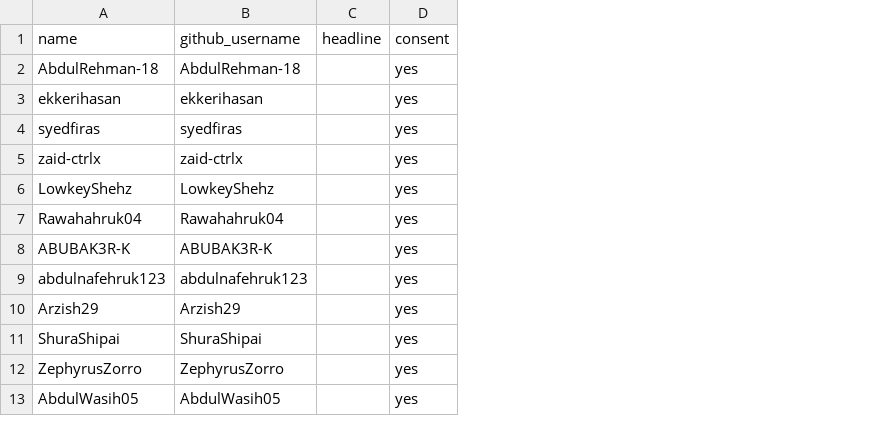
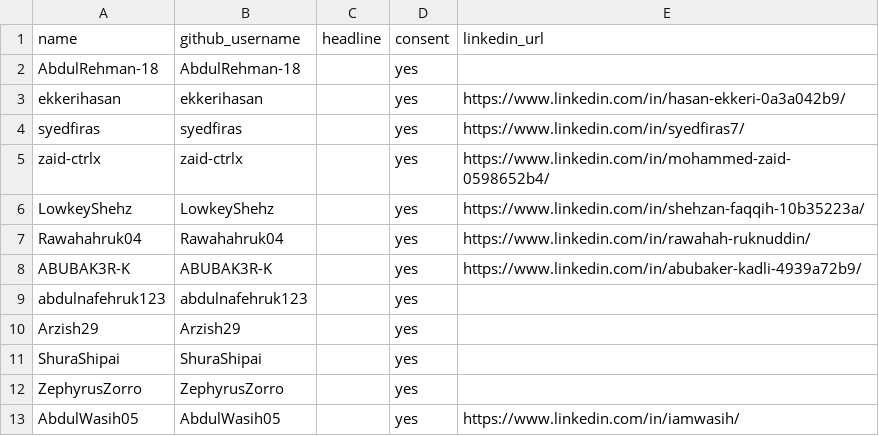
Before and after one commit to ekkerihasan/HelloCampus, a CSV file: data/students_optin.csv, drawn as a sheet; the diff names each change by its address in the sheet, - before the commit and + after, or states it on an @@ line.

Commit message:
T2.4: LinkedIn profile links and spoken summary on candidate cards
At the user's request: optional linkedin_url per opted-in student (https://www.linkedin.com/in/ only),
shown as a link and never fetched or used as evidence. Cards get a summary built from the evidence
claims with a Listen button (browser speech).

```diff
--- a/data/students_optin.csv
+++ b/data/students_optin.csv
+column E (linkedin_url), rows 3-13: https://www.linkedin.com/in/hasan-ekkeri-0a3a042b9/ | https://www.linkedin.com/in/syedfiras7/ | https://www.linkedin.com/in/mohammed-zaid-0598652b4/ | https://www.linkedin.com/in/shehzan-faqqih-10b35223a/ | https://www.linkedin.com/in/rawahah-ruknuddin/ | https://www.linkedin.com/in/abubaker-kadli-4939a72b9/ |  |  |  |  | https://www.linkedin.com/in/iamwasih/
```
Also changed, not shown: 5 other files.
